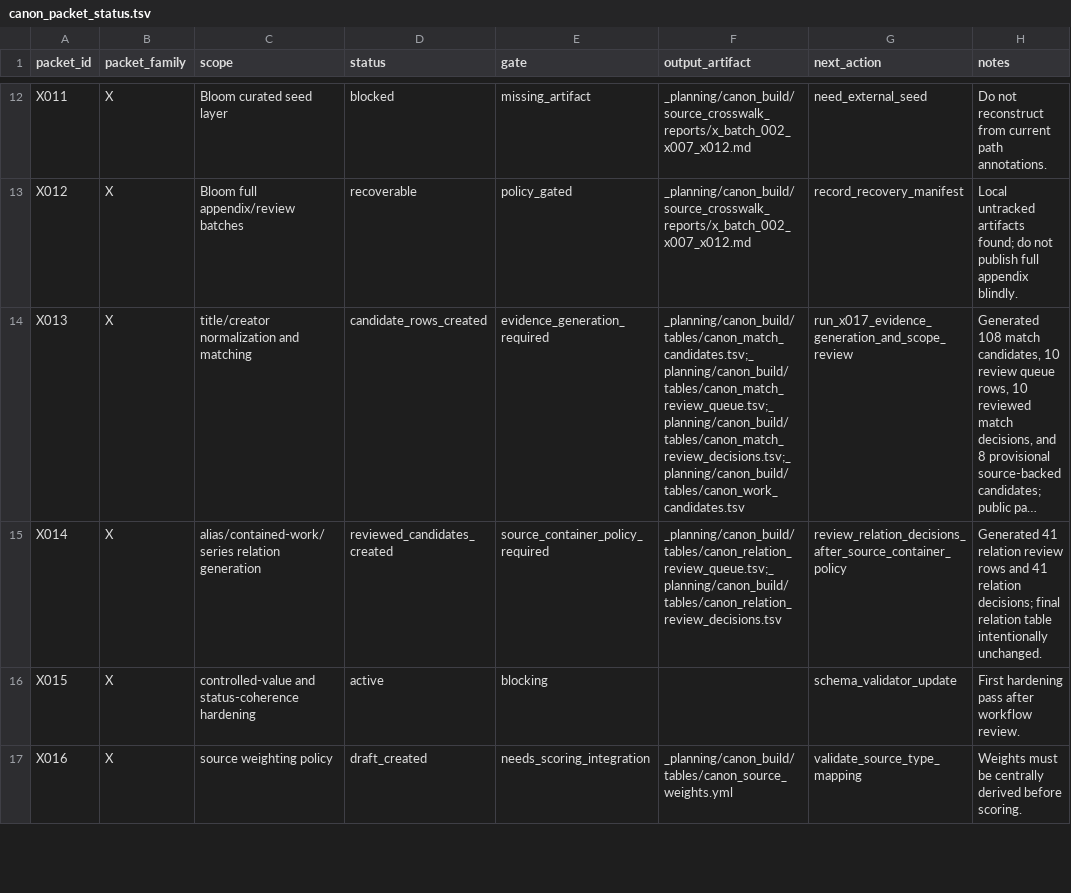
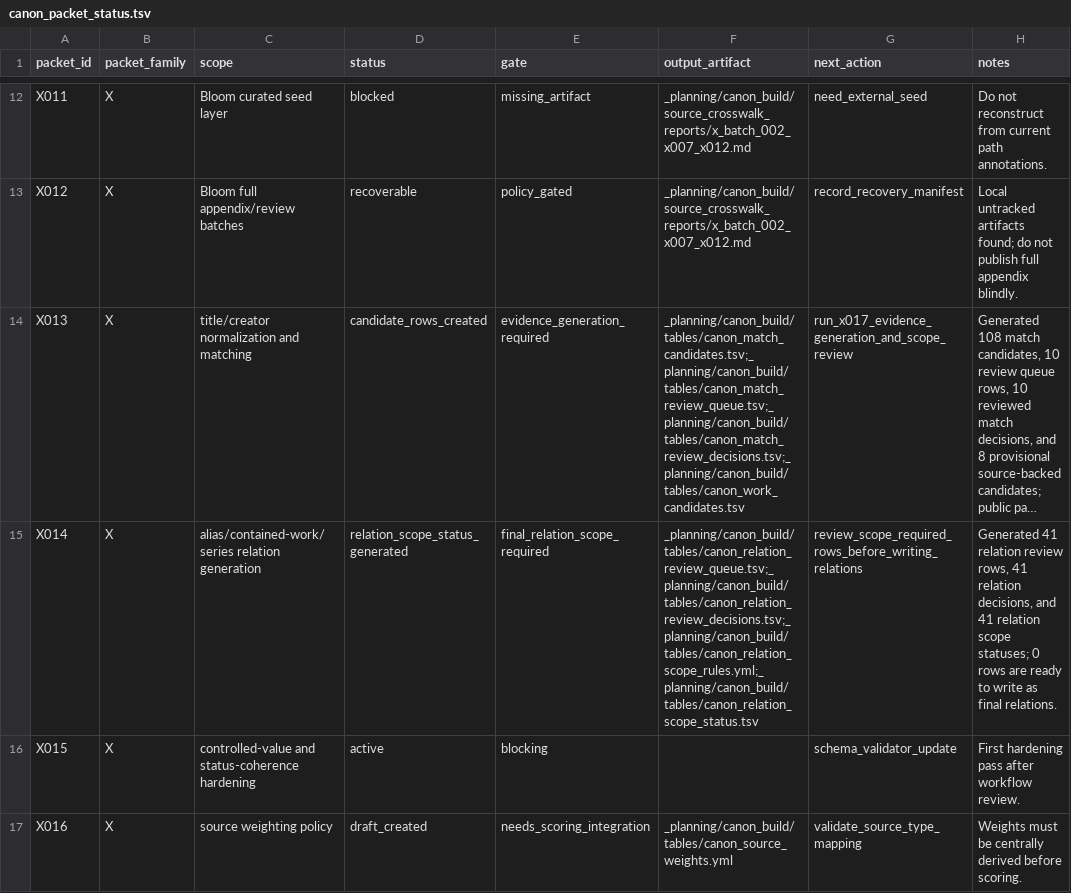
Before and after one commit to benjaminkramer50/benjaminkramer50.github.io, a TSV file: _planning/canon_build/tables/canon_packet_status.tsv, drawn as a sheet; only a part is shown, gaps mark what is left out; long unchanged cells end in …; the diff names each change by its address in the sheet, - before the commit and + after, or states it on an @@ line.

Commit message:
Add canon relation scope status

```diff
--- a/_planning/canon_build/tables/canon_packet_status.tsv
+++ b/_planning/canon_build/tables/canon_packet_status.tsv
-D15 (status): reviewed_candidates_created
+D15 (status): relation_scope_status_generated
-E15 (gate): source_container_policy_required
+E15 (gate): final_relation_scope_required
-F15 (output_artifact): _planning/canon_build/tables/canon_relation_review_queue.tsv;_planning/canon_build/tables/canon_relation_review_decisions.tsv
+F15 (output_artifact): _planning/canon_build/tables/canon_relation_review_queue.tsv;_planning/canon_build/tables/canon_relation_review_decisions.tsv;_planning/canon_build/tables/canon_relation_scope_rules.yml;_planning/canon_build/tables/canon_relation_scope_status.tsv
-G15 (next_action): review_relation_decisions_after_source_container_policy
+G15 (next_action): review_scope_required_rows_before_writing_relations
-H15 (notes): …relation review rows and 41 relation decisions; final relation table intentionally unchanged.
+H15 (notes): …relation review rows, 41 relation decisions, and 41 relation scope statuses; 0 rows are ready to write as final relations.
```
Also changed, not shown: 9 other files.
